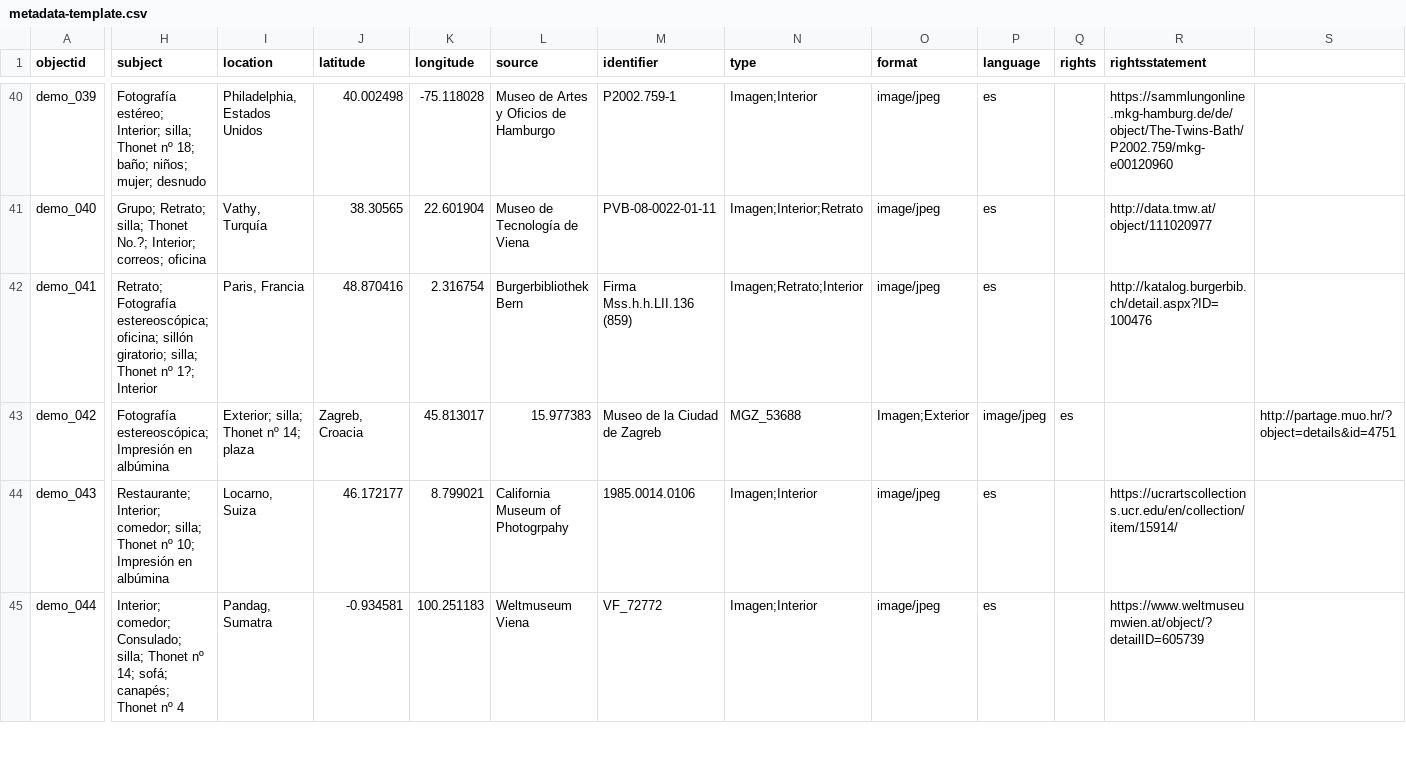
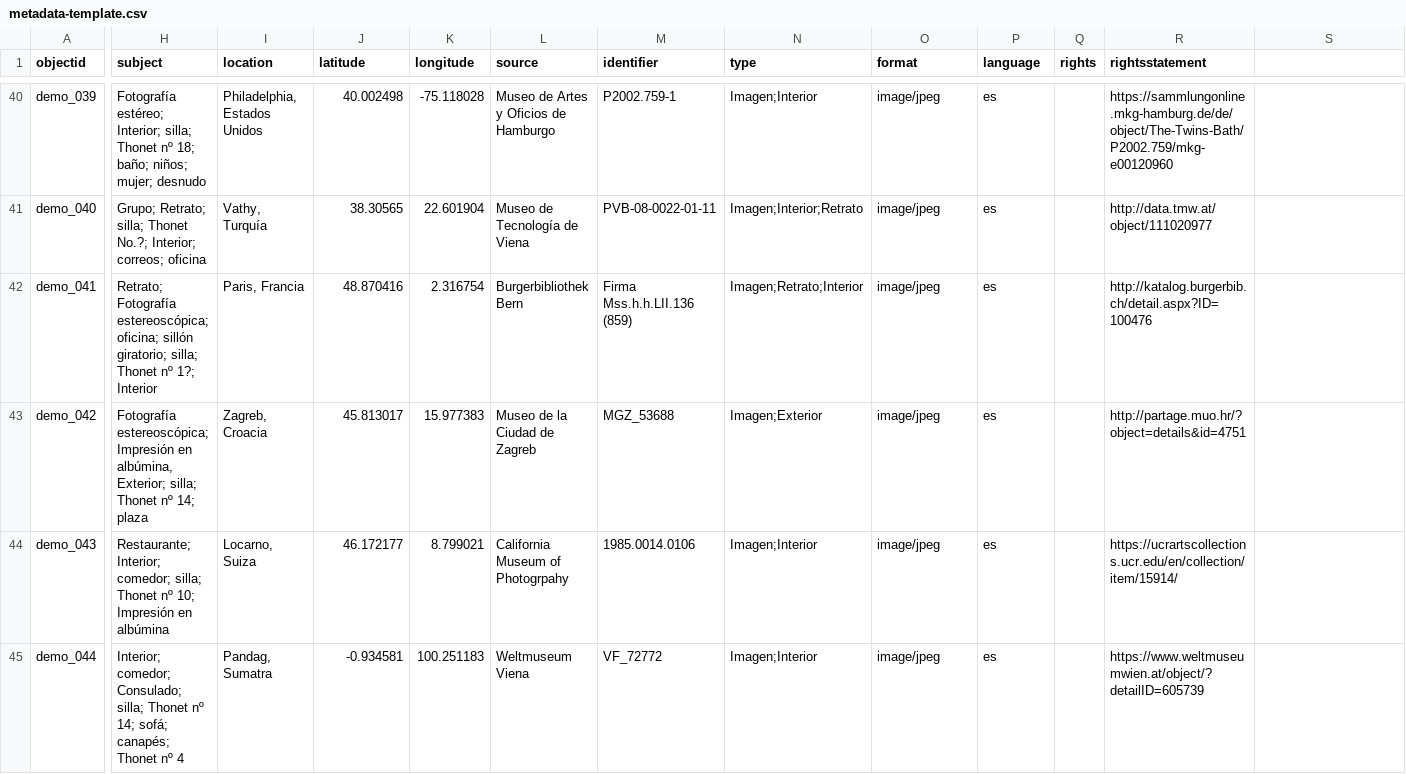
Before and after one commit to Fraukindermann/Mapping-Thonet-Espanol, a CSV file: _data/metadata-template.csv, drawn as a sheet; only a part is shown, gaps mark what is left out; the diff names each change by its address in the sheet, - before the commit and + after, or states it on an @@ line.

Commit message:
Update metadata-template.csv

```diff
--- a/_data/metadata-template.csv
+++ b/_data/metadata-template.csv
-H43 (subject): …Impresión en albúmina
+H43 (subject): …Impresión en albúmina, Exterior; silla; Thonet nº 14; plaza
-I43 (location): Exterior; silla; Thonet nº 14; plaza
+I43 (location): Zagreb, Croacia
-J43 (latitude): Zagreb, Croacia
+J43 (latitude): 45.813017
-K43 (longitude): 45.813017
+K43 (longitude): 15.977383
-L43 (source): 15.977383
+L43 (source): Museo de la Ciudad de Zagreb
-M43 (identifier): Museo de la Ciudad de Zagreb
+M43 (identifier): MGZ_53688
-N43 (type): MGZ_53688
+N43 (type): Imagen;Exterior
-O43 (format): Imagen;Exterior
+O43 (format): image/jpeg
-P43 (language): image/jpeg
+P43 (language): es
-Q43 (rights): es
+Q43 (rights): (empty)
-R43 (rightsstatement): (empty)
+R43 (rightsstatement): http://partage.muo.hr/?object=details&id=4751
-S43: http://partage.muo.hr/?object=details&id=4751
+S43: (empty)
```
